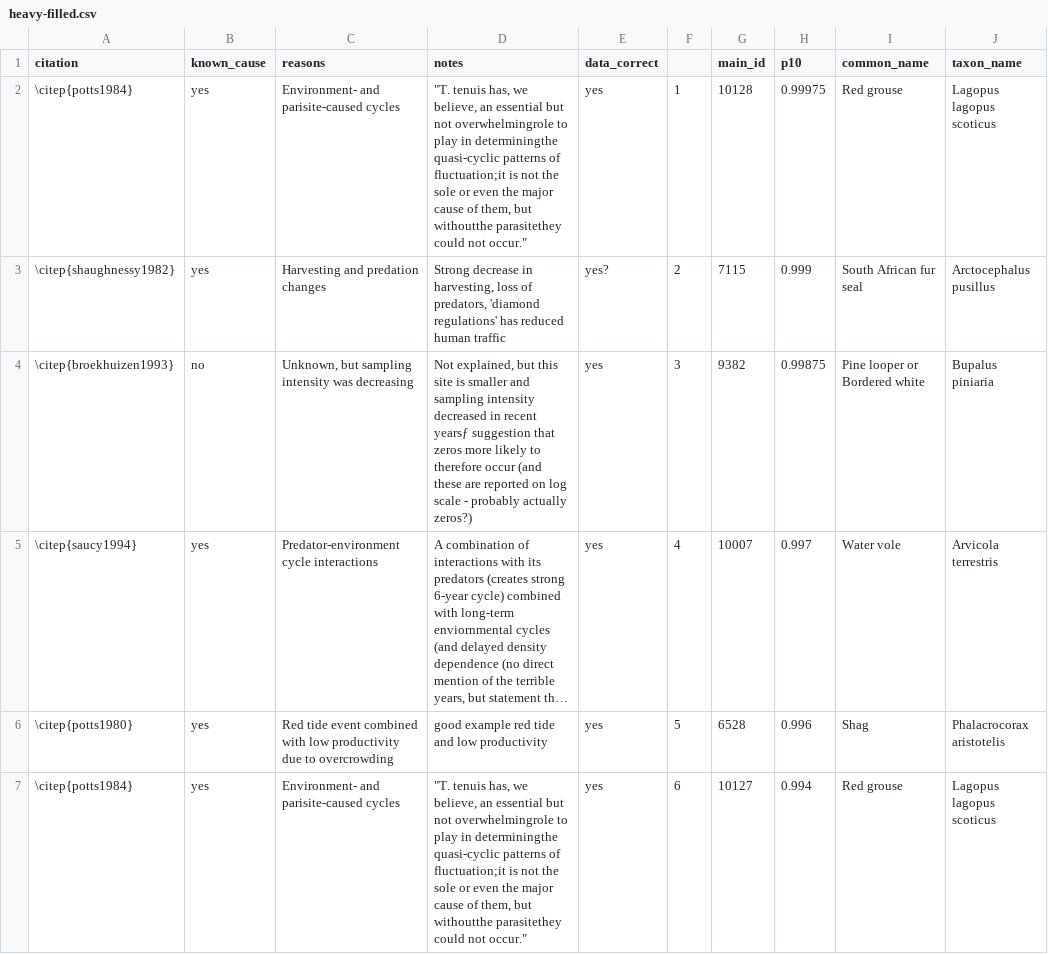
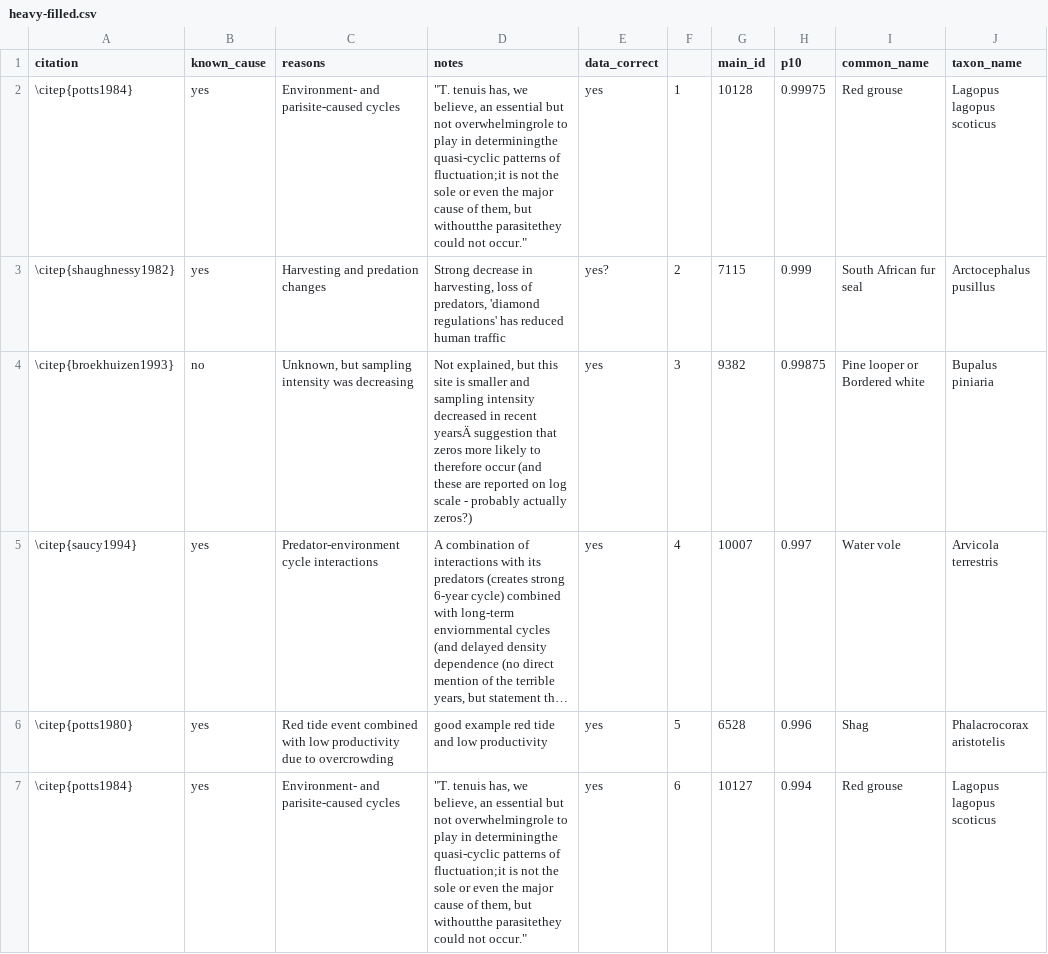
Before and after one commit to seananderson/heavy-tails, a CSV file: analysis/heavy-filled.csv, drawn as a sheet; only a part is shown; long unchanged cells end in …; the diff covers the shown part only; the diff names each change by its address in the sheet, - before the commit and + after, or states it on an @@ line.

Commit message:
Add updated heavy-filled.csv

```diff
--- a/analysis/heavy-filled.csv
+++ b/analysis/heavy-filled.csv
-D4 (notes): …in recent yearsƒ suggestion that…
+D4 (notes): …in recent yearsÄ suggestion that…
```
Also changed, not shown: 5 edited cells elsewhere in this file.
